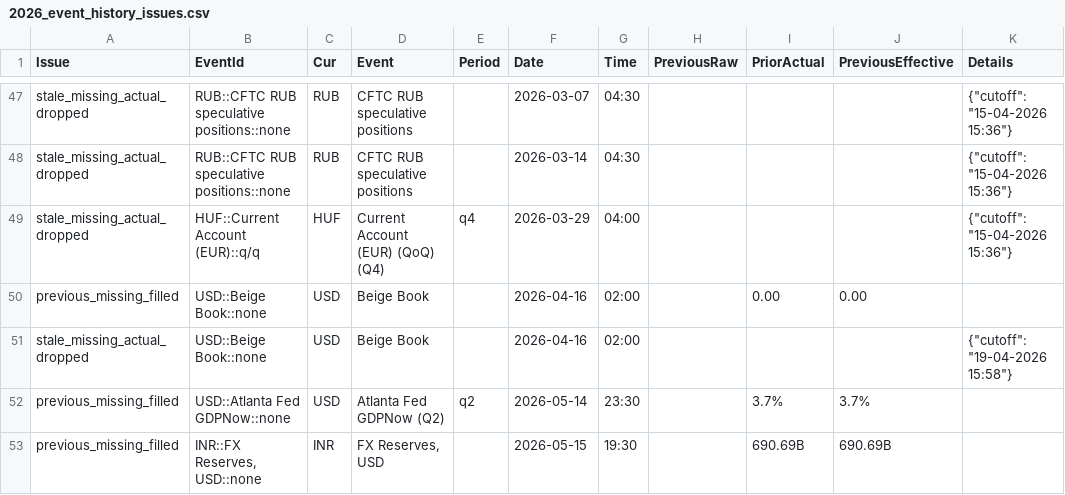
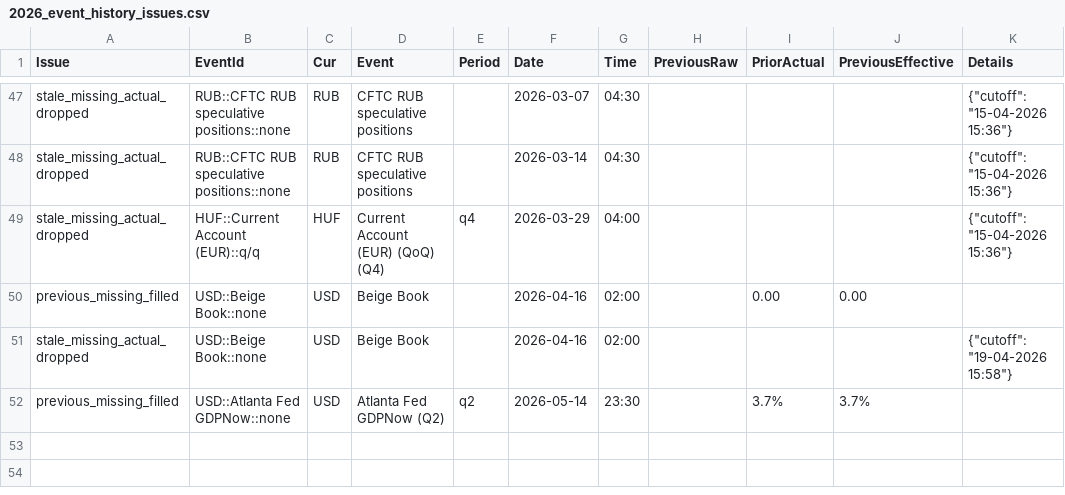
Before and after one commit to yiyousiow000814/XAUUSD-Calendar-Agent, a CSV file: data/event_history_index/2026_event_history_issues.csv, drawn as a sheet; only a part is shown, gaps mark what is left out; the diff names each change by its address in the sheet, - before the commit and + after, or states it on an @@ line.

```diff
--- a/data/event_history_index/2026_event_history_issues.csv
+++ b/data/event_history_index/2026_event_history_issues.csv
-row 53: previous_missing_filled | INR::FX Reserves, USD::none | INR | FX Reserves, USD |  | 2026-05-15 | 19:30 |  | 690.69B | 690.69B
```
Also changed, not shown: data/event_history_index/2026_event_history_clean.csv, data/event_history_index/2026_event_history_index.csv, 7 other files.
